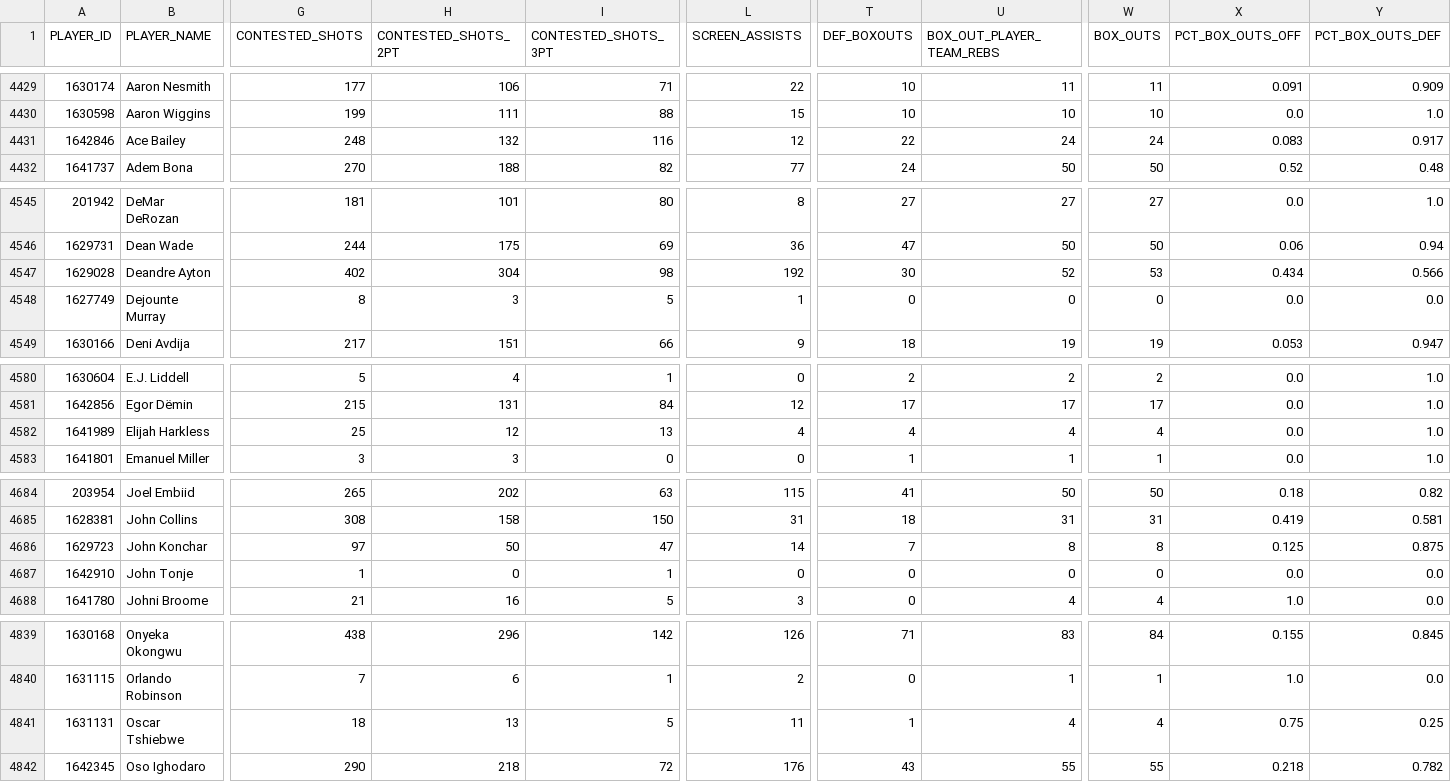
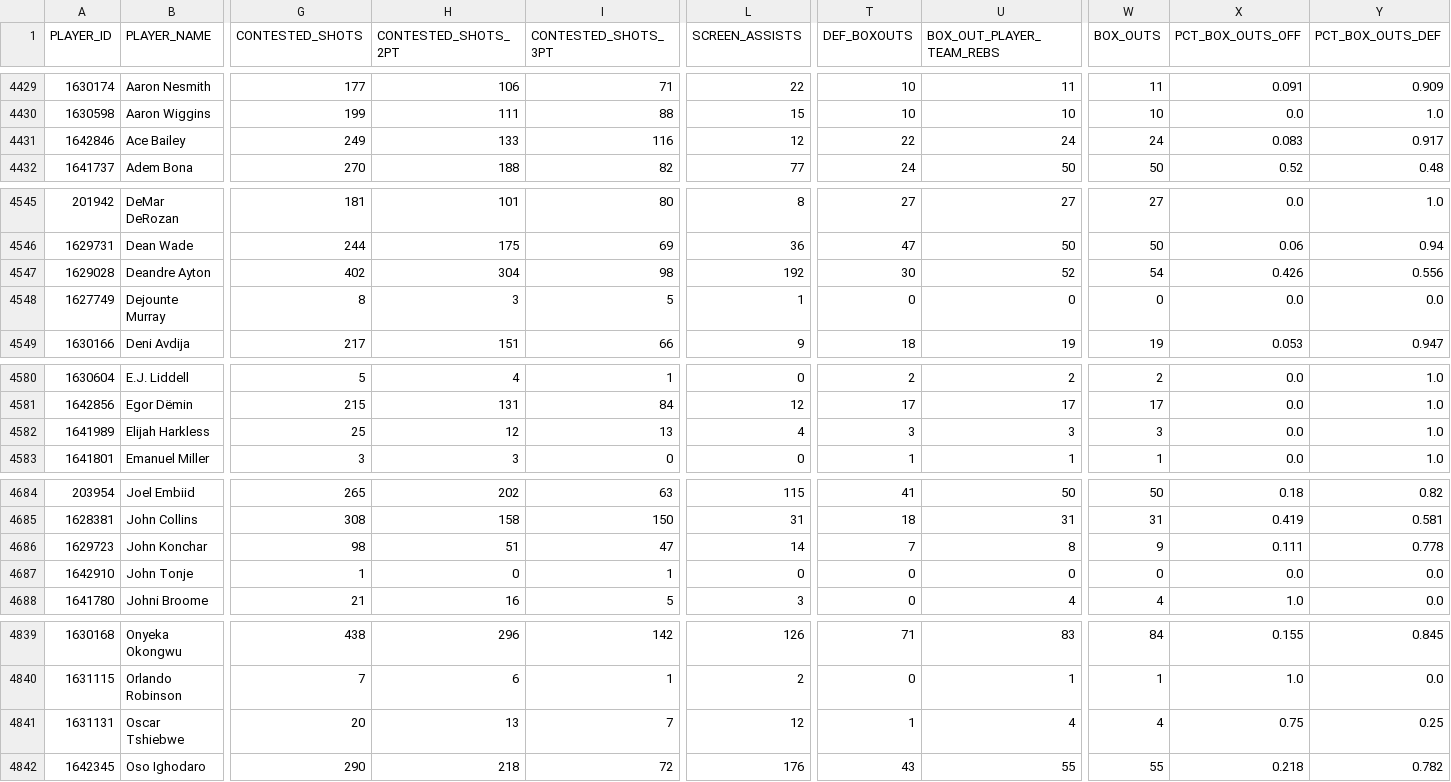
Before and after one commit to gabriel1200/site_Data, a CSV file: hustle.csv, drawn as a sheet; only a part is shown, gaps mark what is left out; the diff covers the shown part only; the diff names each change by its address in the sheet, - before the commit and + after, or states it on an @@ line.

```diff
--- a/hustle.csv
+++ b/hustle.csv
-G4431 (CONTESTED_SHOTS): 248
+G4431 (CONTESTED_SHOTS): 249
-H4431 (CONTESTED_SHOTS_2PT): 132
+H4431 (CONTESTED_SHOTS_2PT): 133
-W4547 (BOX_OUTS): 53
+W4547 (BOX_OUTS): 54
-X4547 (PCT_BOX_OUTS_OFF): 0.434
+X4547 (PCT_BOX_OUTS_OFF): 0.426
-Y4547 (PCT_BOX_OUTS_DEF): 0.566
+Y4547 (PCT_BOX_OUTS_DEF): 0.556
-T4582 (DEF_BOXOUTS): 4
+T4582 (DEF_BOXOUTS): 3
-U4582 (BOX_OUT_PLAYER_TEAM_REBS): 4
+U4582 (BOX_OUT_PLAYER_TEAM_REBS): 3
-W4582 (BOX_OUTS): 4
+W4582 (BOX_OUTS): 3
-G4686 (CONTESTED_SHOTS): 97
+G4686 (CONTESTED_SHOTS): 98
-H4686 (CONTESTED_SHOTS_2PT): 50
+H4686 (CONTESTED_SHOTS_2PT): 51
-W4686 (BOX_OUTS): 8
+W4686 (BOX_OUTS): 9
-X4686 (PCT_BOX_OUTS_OFF): 0.125
+X4686 (PCT_BOX_OUTS_OFF): 0.111
-Y4686 (PCT_BOX_OUTS_DEF): 0.875
+Y4686 (PCT_BOX_OUTS_DEF): 0.778
-G4841 (CONTESTED_SHOTS): 18
+G4841 (CONTESTED_SHOTS): 20
-I4841 (CONTESTED_SHOTS_3PT): 5
+I4841 (CONTESTED_SHOTS_3PT): 7
-L4841 (SCREEN_ASSISTS): 11
+L4841 (SCREEN_ASSISTS): 12
```
Also changed, not shown: 4 edited cells elsewhere in this file, teamplayd.csv, tracking/catchshoot.csv, 8 other files.
